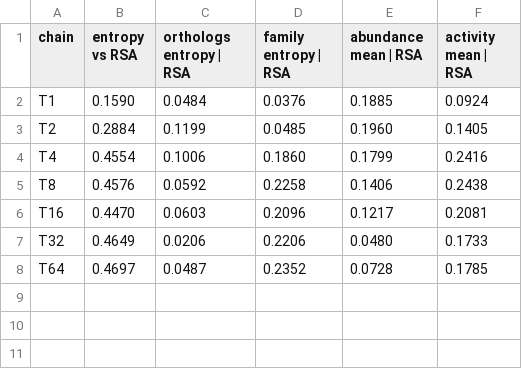
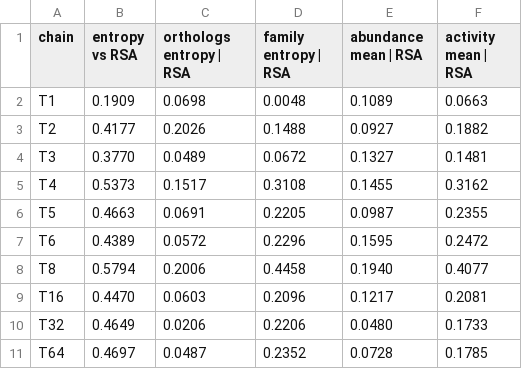
Before and after one commit to MarcoSanchini/my_extendedSampling, a TSV file: softmax/monte_carlo/pten_natural/sampled_vs_references_partial_rsa.tsv, drawn as a sheet.

```diff
--- a/softmax/monte_carlo/pten_natural/sampled_vs_references_partial_rsa.tsv
+++ b/softmax/monte_carlo/pten_natural/sampled_vs_references_partial_rsa.tsv
@@ -1,6 +1,9 @@
 chain	entropy vs RSA	orthologs entropy | RSA	family entropy | RSA	abundance mean | RSA	activity mean | RSA
-T1	0.1590	0.0484	0.0376	0.1885	0.0924
-T2	0.2884	0.1199	0.0485	0.1960	0.1405
-T4	0.4554	0.1006	0.1860	0.1799	0.2416
-T8	0.4576	0.0592	0.2258	0.1406	0.2438
+T1	0.1909	0.0698	0.0048	0.1089	0.0663
+T2	0.4177	0.2026	0.1488	0.0927	0.1882
+T3	0.3770	0.0489	0.0672	0.1327	0.1481
+T4	0.5373	0.1517	0.3108	0.1455	0.3162
+T5	0.4663	0.0691	0.2205	0.0987	0.2355
+T6	0.4389	0.0572	0.2296	0.1595	0.2472
+T8	0.5794	0.2006	0.4458	0.1940	0.4077
 T16	0.4470	0.0603	0.2096	0.1217	0.2081
```
Also changed, not shown: softmax/monte_carlo/pten_natural/sampled_entropy_in_K_sets.tsv, softmax/monte_carlo/pten_natural/sampled_vs_references_spearman.tsv, 6 other files.
